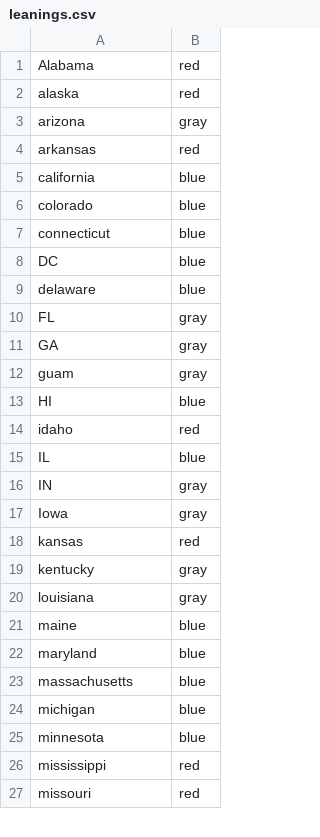
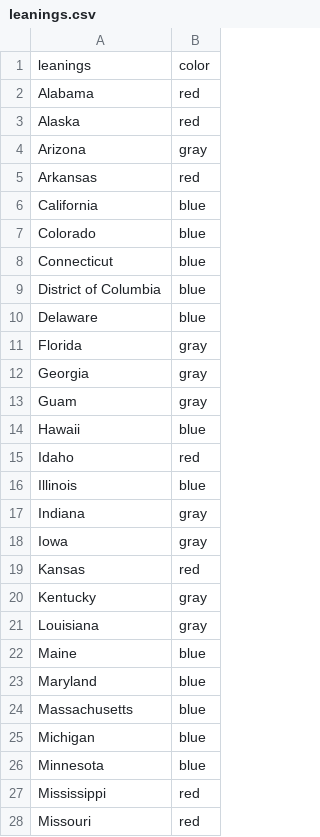
Before and after one commit to lhujhu21/health-data-analysis-practicum-2020-final-project-lhujhu21, a CSV file: leanings.csv, drawn as a sheet; only a part is shown; the diff covers the shown part only.

```diff
--- a/leanings.csv
+++ b/leanings.csv
@@ -0,0 +1 @@
+leanings,color
@@ -2,15 +3,15 @@
-alaska,red,,,,
-arizona,gray,,,,
-arkansas,red,,,,
-california,blue,,,,
-colorado,blue,,,,
-connecticut,blue,,,,
-DC,blue,,,,
-delaware,blue,,,,
-FL,gray,,,,
-GA,gray,,,,
-guam,gray,,,,
-HI,blue,,,,
-idaho,red,,,,
-IL,blue,,,,
-IN ,gray,,,,
+Alaska,red
+Arizona,gray
+Arkansas,red
+California,blue
+Colorado,blue
+Connecticut ,blue
+District of Columbia,blue
+Delaware,blue
+Florida,gray
+Georgia,gray
+Guam,gray
+Hawaii,blue
+Idaho,red
+Illinois,blue
+Indiana,gray
@@ -18,10 +19,10 @@ Iowa,gray,,,,
-kansas,red,,,,
-kentucky,gray,,,,
-louisiana,gray,,,,
-maine,blue,,,,
-maryland,blue,,,,
-massachusetts,blue,,,,
-michigan,blue,,,,
-minnesota ,blue,,,,
-mississippi,red,,,,
-missouri,red,,,,
+Kansas,red
+Kentucky,gray
+Louisiana,gray
+Maine,blue
+Maryland,blue
+Massachusetts ,blue
+Michigan,blue
+Minnesota,blue
+Mississippi,red
+Missouri,red
```
Also changed, not shown: 2 added rows, 2 removed rows and 23 edited cells elsewhere in this file, 4 other files.
